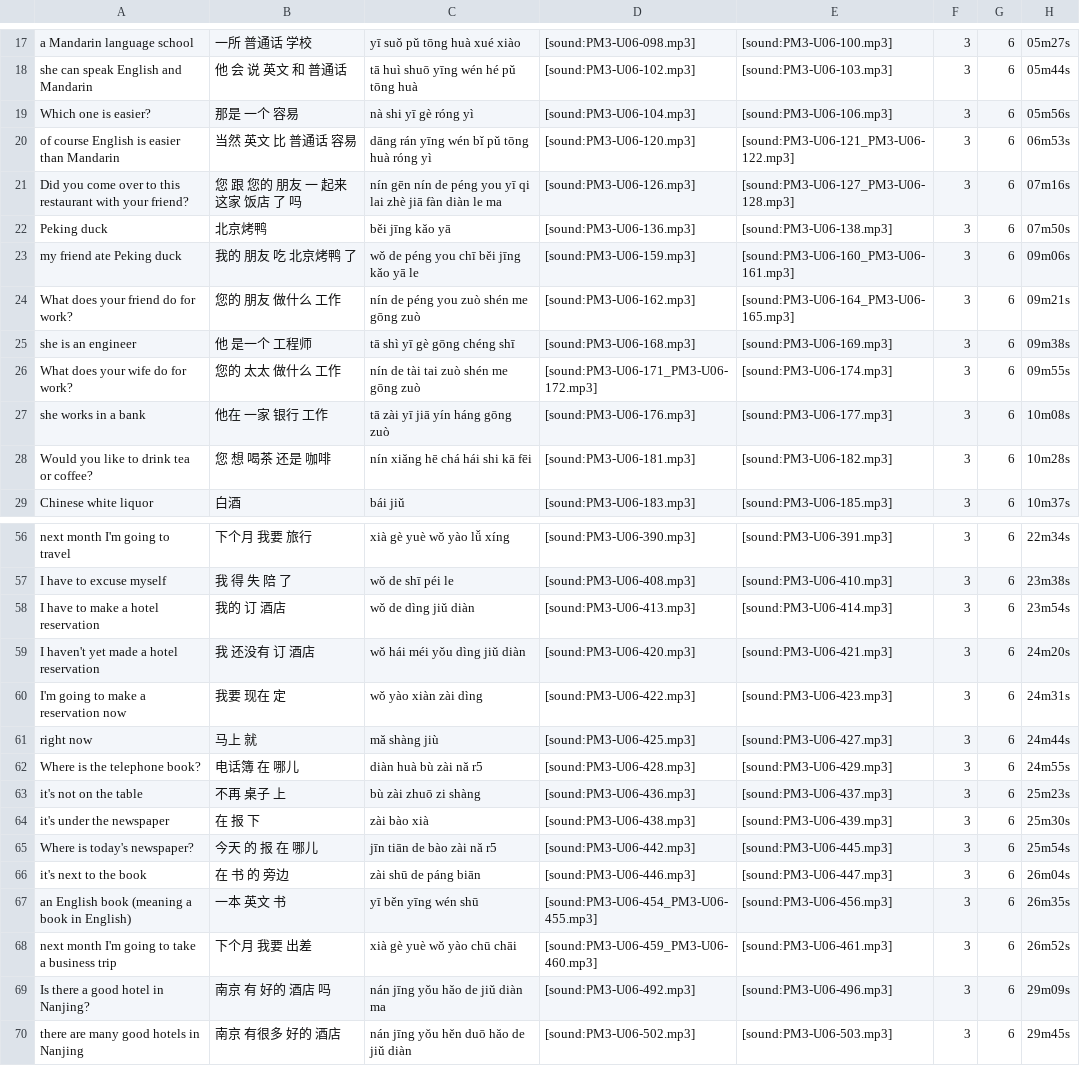
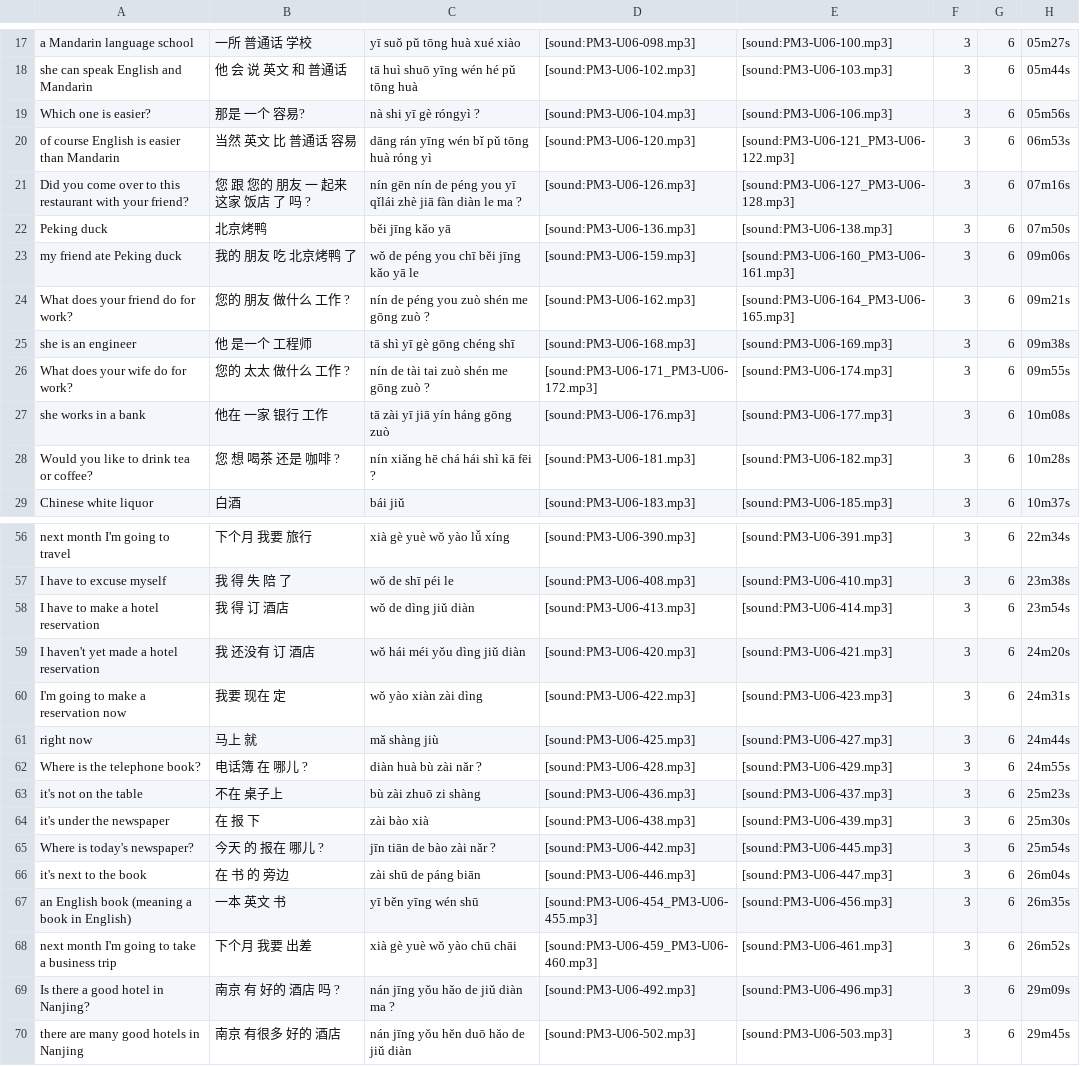
Before and after one commit to mipmc/anki, a CSV file: P3/Unit06/anki.csv, drawn as a sheet; only a part is shown, gaps mark what is left out; the diff covers the shown part only.

```diff
--- a/P3/Unit06/anki.csv
+++ b/P3/Unit06/anki.csv
@@ -18,12 +18,12 @@ a Mandarin language school	一所 普通话 学校	yī suǒ pǔ tōng huà xué
 she can speak English and Mandarin	他 会 说 英文 和 普通话	tā huì shuō yīng wén hé pǔ tōng huà	[sound:PM3-U06-102.mp3]	[sound:PM3-U06-103.mp3]	3	6	05m44s
-Which one is easier?	那是 一个 容易	nà shi yī gè róng yì	[sound:PM3-U06-104.mp3]	[sound:PM3-U06-106.mp3]	3	6	05m56s
+Which one is easier? 	那是 一个 容易?	nà shi yī gè róngyì ?	[sound:PM3-U06-104.mp3]	[sound:PM3-U06-106.mp3]	3	6	05m56s
 of course English is easier than Mandarin	当然 英文 比 普通话 容易	dāng rán yīng wén bǐ pǔ tōng huà róng yì	[sound:PM3-U06-120.mp3]	[sound:PM3-U06-121_PM3-U06-122.mp3]	3	6	06m53s
-Did you come over to this restaurant with your friend?	您 跟 您的 朋友 一 起来 这家 饭店 了 吗	nín gēn nín de péng you yī qi lai zhè jiā fàn diàn le ma	[sound:PM3-U06-126.mp3]	[sound:PM3-U06-127_PM3-U06-128.mp3]	3	6	07m16s
+Did you come over to this restaurant with your friend?	您 跟 您的 朋友 一 起来 这家 饭店 了 吗 ?	nín gēn nín de péng you yī qǐlái zhè jiā fàn diàn le ma ?	[sound:PM3-U06-126.mp3]	[sound:PM3-U06-127_PM3-U06-128.mp3]	3	6	07m16s
 Peking duck	北京烤鸭	běi jīng kǎo yā	[sound:PM3-U06-136.mp3]	[sound:PM3-U06-138.mp3]	3	6	07m50s
 my friend ate Peking duck	我的 朋友 吃 北京烤鸭 了	wǒ de péng you chī běi jīng kǎo yā le	[sound:PM3-U06-159.mp3]	[sound:PM3-U06-160_PM3-U06-161.mp3]	3	6	09m06s
-What does your friend do for work?	您的 朋友 做什么 工作	nín de péng you zuò shén me gōng zuò	[sound:PM3-U06-162.mp3]	[sound:PM3-U06-164_PM3-U06-165.mp3]	3	6	09m21s
+What does your friend do for work?	您的 朋友 做什么 工作 ?	nín de péng you zuò shén me gōng zuò ?	[sound:PM3-U06-162.mp3]	[sound:PM3-U06-164_PM3-U06-165.mp3]	3	6	09m21s
 she is an engineer	他 是一个 工程师	tā shì yī gè gōng chéng shī	[sound:PM3-U06-168.mp3]	[sound:PM3-U06-169.mp3]	3	6	09m38s
-What does your wife do for work?	您的 太太 做什么 工作	nín de tài tai zuò shén me gōng zuò	[sound:PM3-U06-171_PM3-U06-172.mp3]	[sound:PM3-U06-174.mp3]	3	6	09m55s
+What does your wife do for work?	您的 太太 做什么 工作 ?	nín de tài tai zuò shén me gōng zuò ?	[sound:PM3-U06-171_PM3-U06-172.mp3]	[sound:PM3-U06-174.mp3]	3	6	09m55s
 she works in a bank	他在 一家 银行 工作	tā zài yī jiā yín háng gōng zuò	[sound:PM3-U06-176.mp3]	[sound:PM3-U06-177.mp3]	3	6	10m08s
-Would you like to drink tea or coffee?	您 想 喝茶 还是 咖啡	nín xiǎng hē chá hái shi kā fēi	[sound:PM3-U06-181.mp3]	[sound:PM3-U06-182.mp3]	3	6	10m28s
+Would you like to drink tea or coffee?	您 想 喝茶 还是 咖啡 ?	nín xiǎng hē chá hái shì kā fēi ?	[sound:PM3-U06-181.mp3]	[sound:PM3-U06-182.mp3]	3	6	10m28s
 Chinese white liquor	白酒	bái jiǔ	[sound:PM3-U06-183.mp3]	[sound:PM3-U06-185.mp3]	3	6	10m37s
@@ -57,3 +57,3 @@ next month I'm going to travel	下个月 我要 旅行	xià gè yuè wǒ yào l
 I have to excuse myself	我 得 失 陪 了	wǒ de shī péi le	[sound:PM3-U06-408.mp3]	[sound:PM3-U06-410.mp3]	3	6	23m38s
-I have to make a hotel reservation	我的 订 酒店	wǒ de dìng jiǔ diàn	[sound:PM3-U06-413.mp3]	[sound:PM3-U06-414.mp3]	3	6	23m54s
+I have to make a hotel reservation	我 得 订 酒店	wǒ de dìng jiǔ diàn	[sound:PM3-U06-413.mp3]	[sound:PM3-U06-414.mp3]	3	6	23m54s
 I haven't yet made a hotel reservation	我 还没有 订 酒店	wǒ hái méi yǒu dìng jiǔ diàn	[sound:PM3-U06-420.mp3]	[sound:PM3-U06-421.mp3]	3	6	24m20s
@@ -61,6 +61,6 @@ I'm going to make a reservation now	我要 现在 定	wǒ yào xiàn zài dìng
 right now	马上 就	mǎ shàng jiù	[sound:PM3-U06-425.mp3]	[sound:PM3-U06-427.mp3]	3	6	24m44s
-Where is the telephone book?	电话簿 在 哪儿	diàn huà bù zài nǎ r5	[sound:PM3-U06-428.mp3]	[sound:PM3-U06-429.mp3]	3	6	24m55s
-it's not on the table	不再 桌子 上	bù zài zhuō zi shàng	[sound:PM3-U06-436.mp3]	[sound:PM3-U06-437.mp3]	3	6	25m23s
+Where is the telephone book?	电话簿 在 哪儿 ?	diàn huà bù zài nǎr ?	[sound:PM3-U06-428.mp3]	[sound:PM3-U06-429.mp3]	3	6	24m55s
+it's not on the table	不在 桌子上	bù zài zhuō zi shàng	[sound:PM3-U06-436.mp3]	[sound:PM3-U06-437.mp3]	3	6	25m23s
 it's under the newspaper	在 报 下	zài bào xià	[sound:PM3-U06-438.mp3]	[sound:PM3-U06-439.mp3]	3	6	25m30s
-Where is today's newspaper?	今天 的 报 在 哪儿	jīn tiān de bào zài nǎ r5	[sound:PM3-U06-442.mp3]	[sound:PM3-U06-445.mp3]	3	6	25m54s
+Where is today's newspaper?	今天 的 报在 哪儿 ?	jīn tiān de bào zài nǎr ?	[sound:PM3-U06-442.mp3]	[sound:PM3-U06-445.mp3]	3	6	25m54s
 it's next to the book	在 书 的 旁边	zài shū de páng biān	[sound:PM3-U06-446.mp3]	[sound:PM3-U06-447.mp3]	3	6	26m04s
@@ -68,3 +68,3 @@ an English book (meaning a book in English)	一本 英文 书	yī běn yīng wé
 next month I'm going to take a business trip	下个月 我要 出差	xià gè yuè wǒ yào chū chāi	[sound:PM3-U06-459_PM3-U06-460.mp3]	[sound:PM3-U06-461.mp3]	3	6	26m52s
-Is there a good hotel in Nanjing?	南京 有 好的 酒店 吗	nán jīng yǒu hǎo de jiǔ diàn ma	[sound:PM3-U06-492.mp3]	[sound:PM3-U06-496.mp3]	3	6	29m09s
+Is there a good hotel in Nanjing?	南京 有 好的 酒店 吗 ?	nán jīng yǒu hǎo de jiǔ diàn ma ?	[sound:PM3-U06-492.mp3]	[sound:PM3-U06-496.mp3]	3	6	29m09s
 there are many good hotels in Nanjing	南京 有很多 好的 酒店	nán jīng yǒu hěn duō hǎo de jiǔ diàn	[sound:PM3-U06-502.mp3]	[sound:PM3-U06-503.mp3]	3	6	29m45s
```
Also changed, not shown: 30 edited cells elsewhere in this file.
